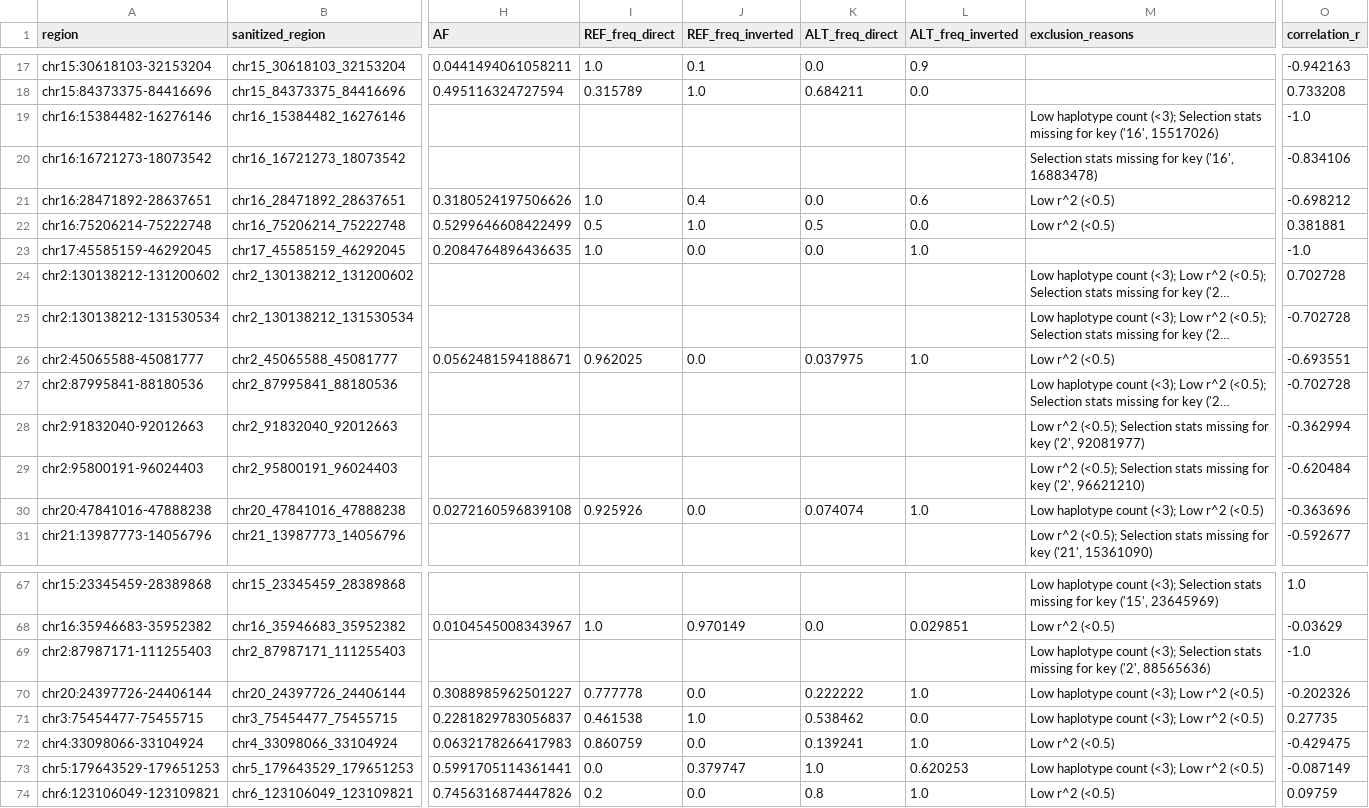
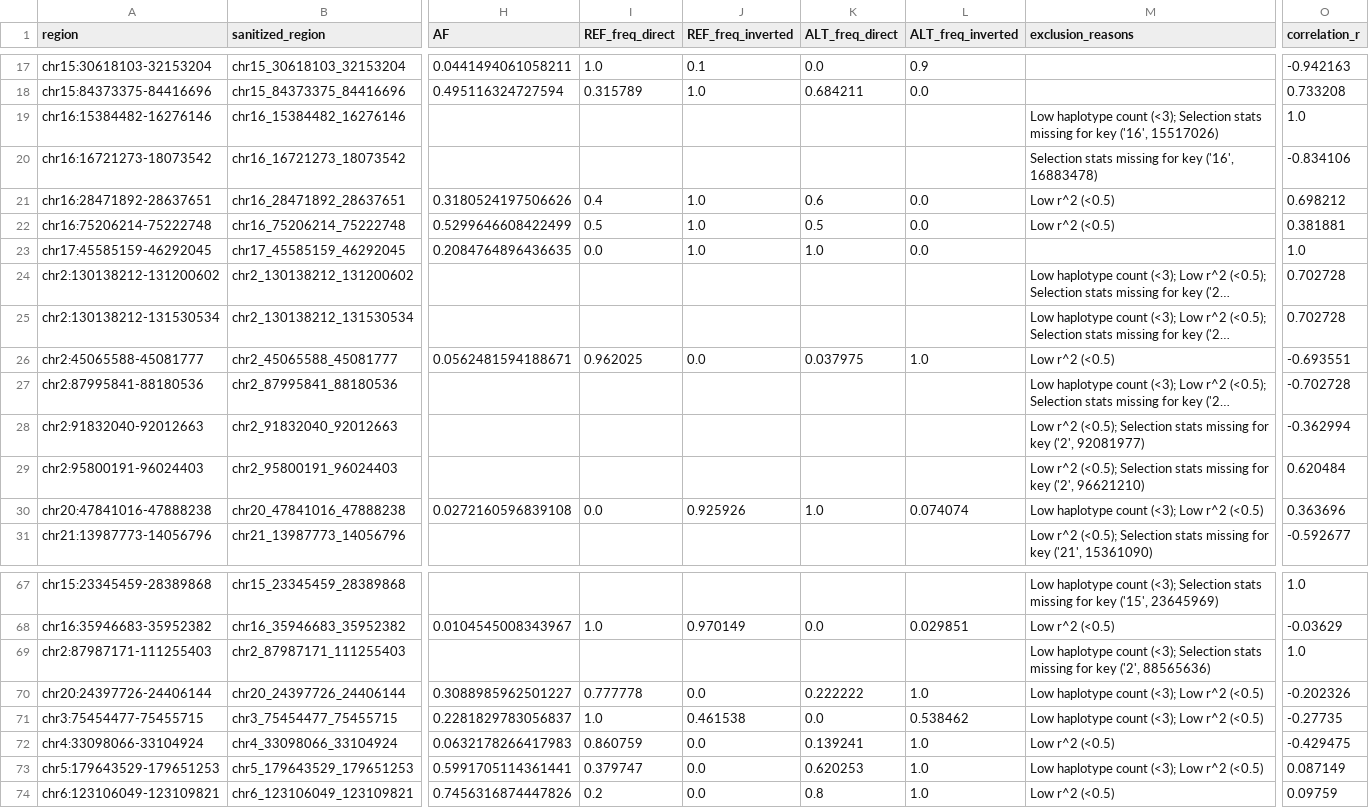
Before and after one commit to SauersML/ferromic, a TSV file: data/best_tagging_snps_qvalues.tsv, drawn as a sheet; only a part is shown, gaps mark what is left out; long unchanged cells end in …; the diff covers the shown part only; the diff names each change by its address in the sheet, - before the commit and + after, or states it on an @@ line.

```diff
--- a/data/best_tagging_snps_qvalues.tsv
+++ b/data/best_tagging_snps_qvalues.tsv
-O19 (correlation_r): -1.0
+O19 (correlation_r): 1.0
-I21 (REF_freq_direct): 1.0
+I21 (REF_freq_direct): 0.4
-J21 (REF_freq_inverted): 0.4
+J21 (REF_freq_inverted): 1.0
-K21 (ALT_freq_direct): 0.0
+K21 (ALT_freq_direct): 0.6
-L21 (ALT_freq_inverted): 0.6
+L21 (ALT_freq_inverted): 0.0
-O21 (correlation_r): -0.698212
+O21 (correlation_r): 0.698212
-I23 (REF_freq_direct): 1.0
+I23 (REF_freq_direct): 0.0
-J23 (REF_freq_inverted): 0.0
+J23 (REF_freq_inverted): 1.0
-K23 (ALT_freq_direct): 0.0
+K23 (ALT_freq_direct): 1.0
-L23 (ALT_freq_inverted): 1.0
+L23 (ALT_freq_inverted): 0.0
-O23 (correlation_r): -1.0
+O23 (correlation_r): 1.0
-O25 (correlation_r): -0.702728
+O25 (correlation_r): 0.702728
-O29 (correlation_r): -0.620484
+O29 (correlation_r): 0.620484
-I30 (REF_freq_direct): 0.925926
+I30 (REF_freq_direct): 0.0
-J30 (REF_freq_inverted): 0.0
+J30 (REF_freq_inverted): 0.925926
-K30 (ALT_freq_direct): 0.074074
+K30 (ALT_freq_direct): 1.0
-L30 (ALT_freq_inverted): 1.0
+L30 (ALT_freq_inverted): 0.074074
-O30 (correlation_r): -0.363696
+O30 (correlation_r): 0.363696
-O69 (correlation_r): -1.0
+O69 (correlation_r): 1.0
-I71 (REF_freq_direct): 0.461538
+I71 (REF_freq_direct): 1.0
-J71 (REF_freq_inverted): 1.0
+J71 (REF_freq_inverted): 0.461538
-K71 (ALT_freq_direct): 0.538462
+K71 (ALT_freq_direct): 0.0
-L71 (ALT_freq_inverted): 0.0
+L71 (ALT_freq_inverted): 0.538462
-O71 (correlation_r): 0.27735
+O71 (correlation_r): -0.27735
-I73 (REF_freq_direct): 0.0
+I73 (REF_freq_direct): 0.379747
-J73 (REF_freq_inverted): 0.379747
+J73 (REF_freq_inverted): 0.0
-K73 (ALT_freq_direct): 1.0
+K73 (ALT_freq_direct): 0.620253
-L73 (ALT_freq_inverted): 0.620253
+L73 (ALT_freq_inverted): 1.0
-O73 (correlation_r): -0.087149
+O73 (correlation_r): 0.087149
```
Also changed, not shown: 41 edited cells elsewhere in this file, data/cds_conservation_table.tsv, data/cds_emm_nocov.tsv, 19 other files.
